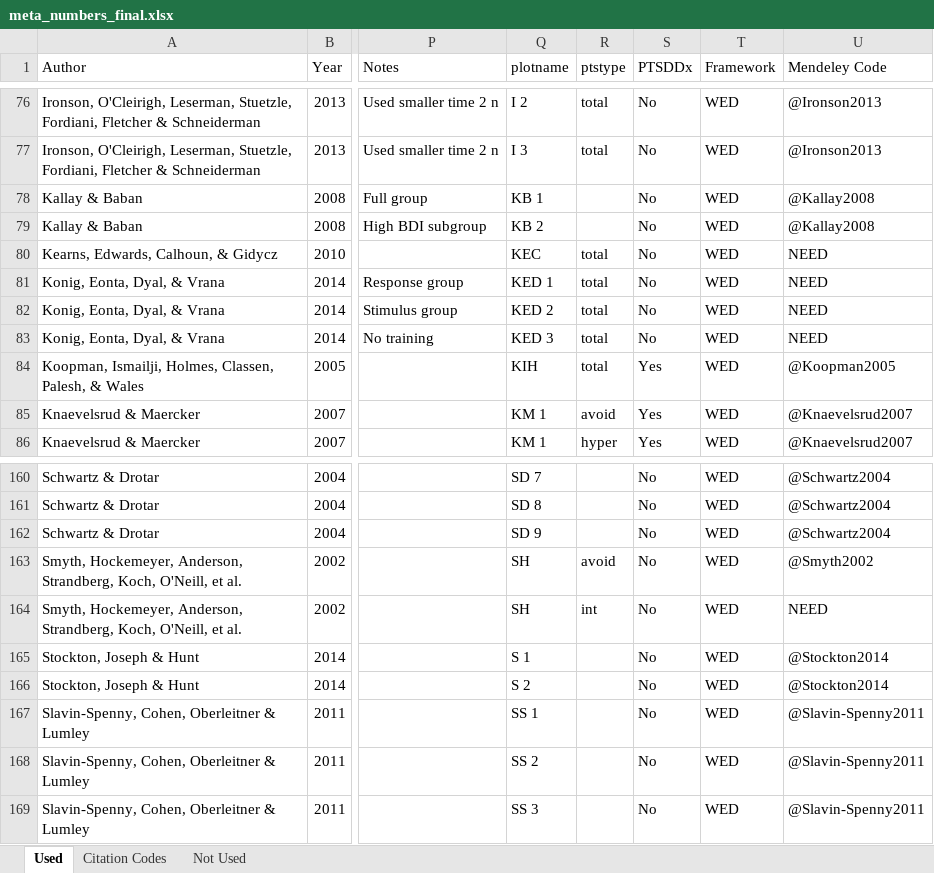
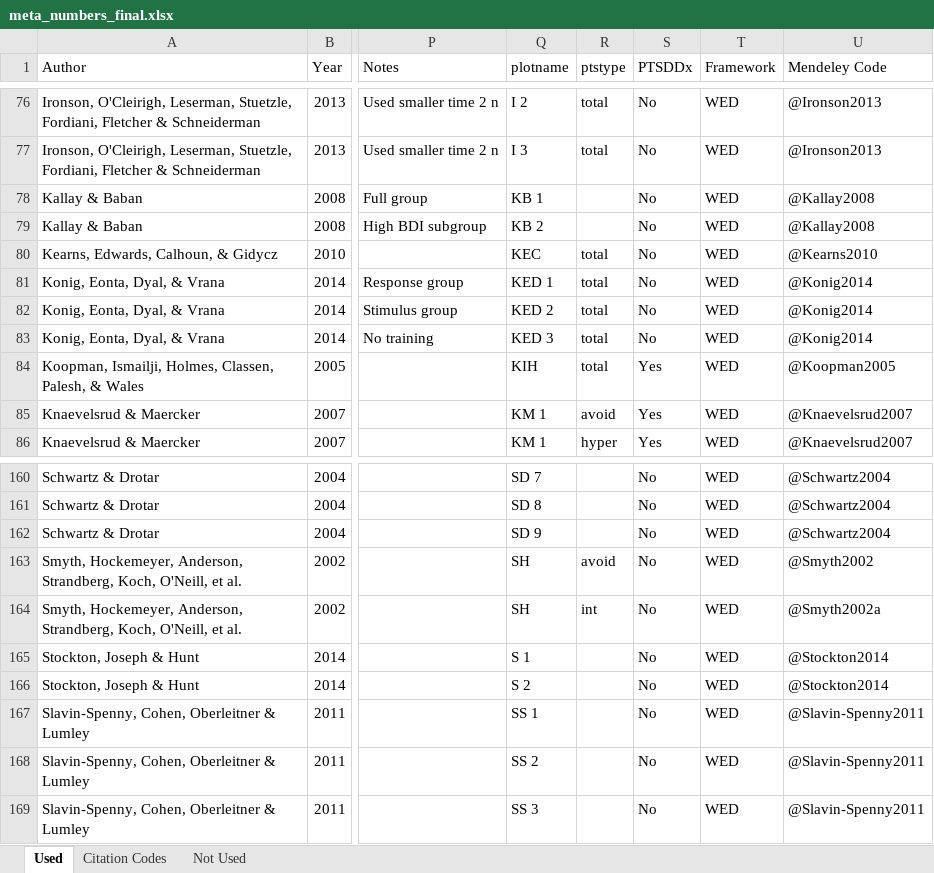
Before and after one commit to doomlab/jeff-meta, an Excel workbook: meta_numbers_final.xlsx, sheet Used, drawn as a sheet; only a part is shown, gaps mark what is left out; values as stored, in another font and other column widths than the file's, no borders; the diff covers the shown part only; the diff names each change by its address in the sheet, - before the commit and + after, or states it on an @@ line.

```diff
--- a/meta_numbers_final.xlsx (sheet Used)
+++ b/meta_numbers_final.xlsx (sheet Used)
-U80 (Mendeley Code): NEED
+U80 (Mendeley Code): @Kearns2010
-U81:U83 (Mendeley Code): NEED
+U81:U83 (Mendeley Code): @Konig2014
-U164 (Mendeley Code): NEED
+U164 (Mendeley Code): @Smyth2002a
```
Also changed, not shown: 17 edited cells elsewhere in this sheet, sheet Citation Codes, 39 other files.
